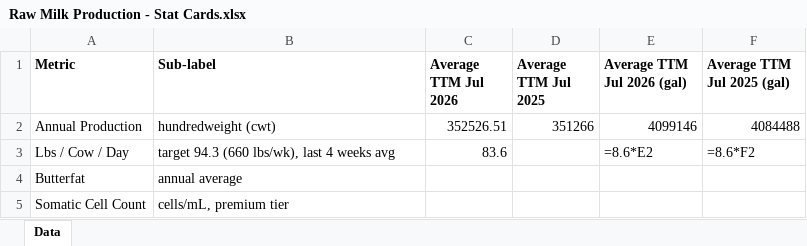
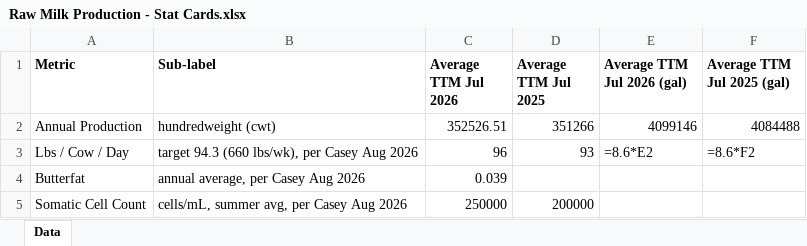
Before and after one commit to oliviaarkema/CD_StrategicPlanning, an Excel workbook: data/Raw Milk Production - Stat Cards.xlsx, sheet Data, drawn as a sheet; values as stored, in another font and other column widths than the file's, no borders; formulas without a stored value are shown as written; the diff names each change by its address in the sheet, - before the commit and + after, or states it on an @@ line.

Commit message:
Fill Lbs/Cow/Day, Butterfat, SCC, and correct milking herd count from Casey's Aug 2026 notes; add footnote citations

```diff
--- a/data/Raw Milk Production - Stat Cards.xlsx (sheet Data)
+++ b/data/Raw Milk Production - Stat Cards.xlsx (sheet Data)
-B3 (Sub-label): target 94.3 (660 lbs/wk), last 4 weeks avg
+B3 (Sub-label): target 94.3 (660 lbs/wk), per Casey Aug 2026
-C3 (Average TTM Jul 2026): 83.6
+C3 (Average TTM Jul 2026): 96
-D3 (Average TTM Jul 2025): (empty)
+D3 (Average TTM Jul 2025): 93
-B4 (Sub-label): annual average
+B4 (Sub-label): annual average, per Casey Aug 2026
-C4 (Average TTM Jul 2026): (empty)
+C4 (Average TTM Jul 2026): 0.039
-B5 (Sub-label): cells/mL, premium tier
+B5 (Sub-label): cells/mL, summer avg, per Casey Aug 2026
-C5 (Average TTM Jul 2026): (empty)
+C5 (Average TTM Jul 2026): 250000
-D5 (Average TTM Jul 2025): (empty)
+D5 (Average TTM Jul 2025): 200000
```
Also changed, not shown: data/Business Overview - Stat Cards.xlsx, 2 other files.
